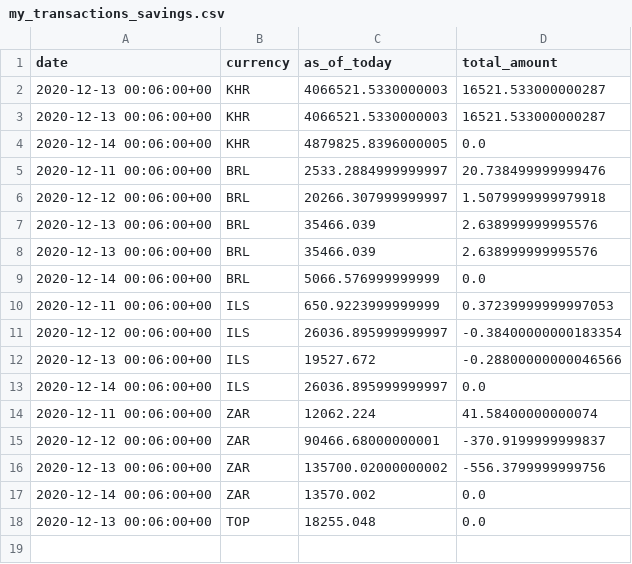
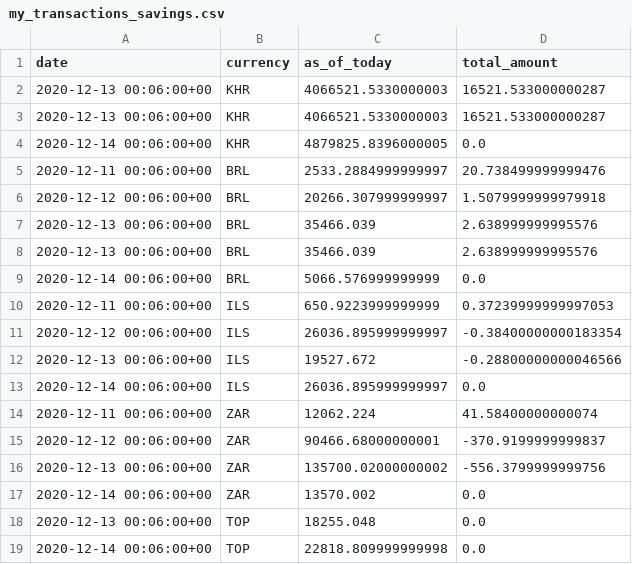
Before and after one commit to polinabb/naya-project, a CSV file: my_transactions_savings.csv, drawn as a sheet.

Commit message:
date.today()

```diff
--- a/my_transactions_savings.csv
+++ b/my_transactions_savings.csv
@@ -18 +18,2 @@ date,currency,as_of_today,total_amount
 2020-12-13 00:06:00+00,TOP,18255.048,0.0
+2020-12-14 00:06:00+00,TOP,22818.809999999998,0.0
```
